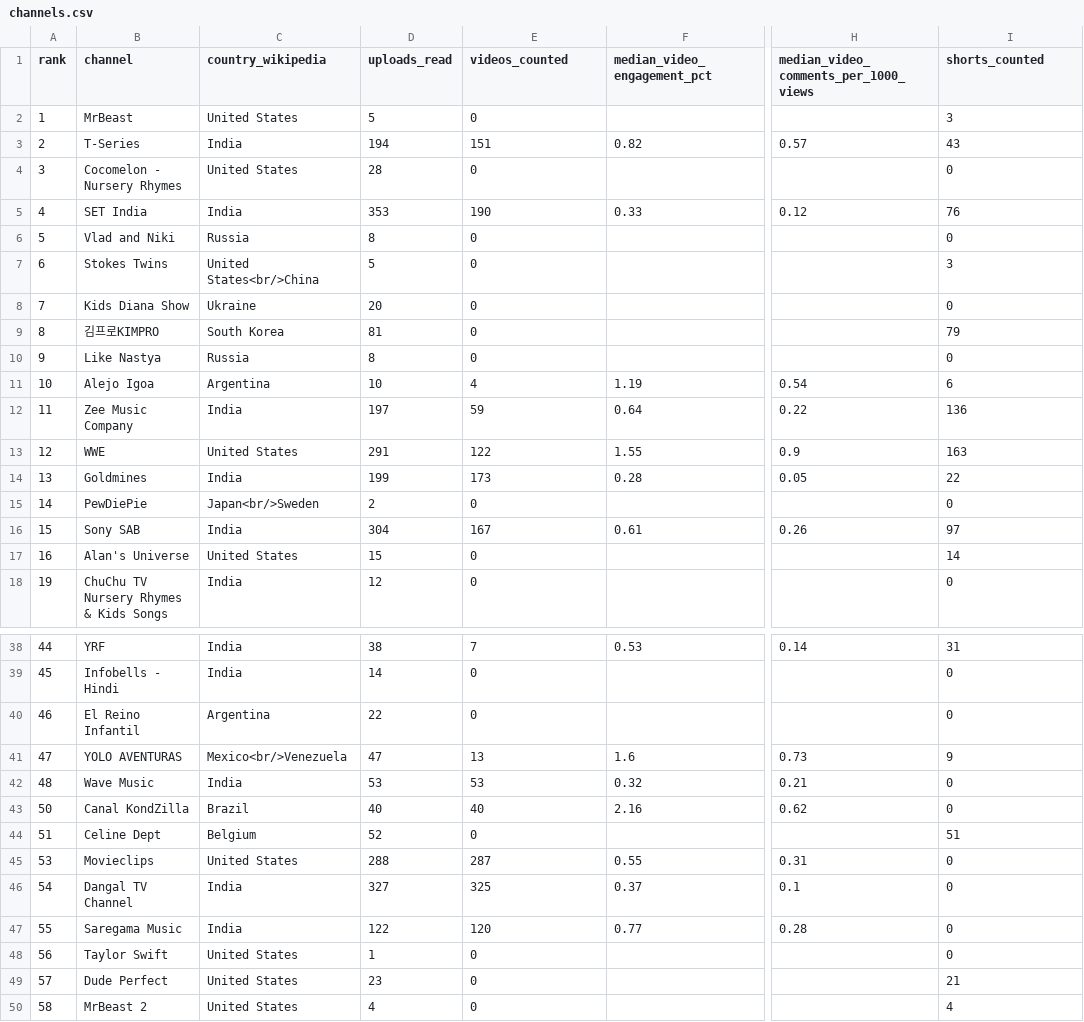
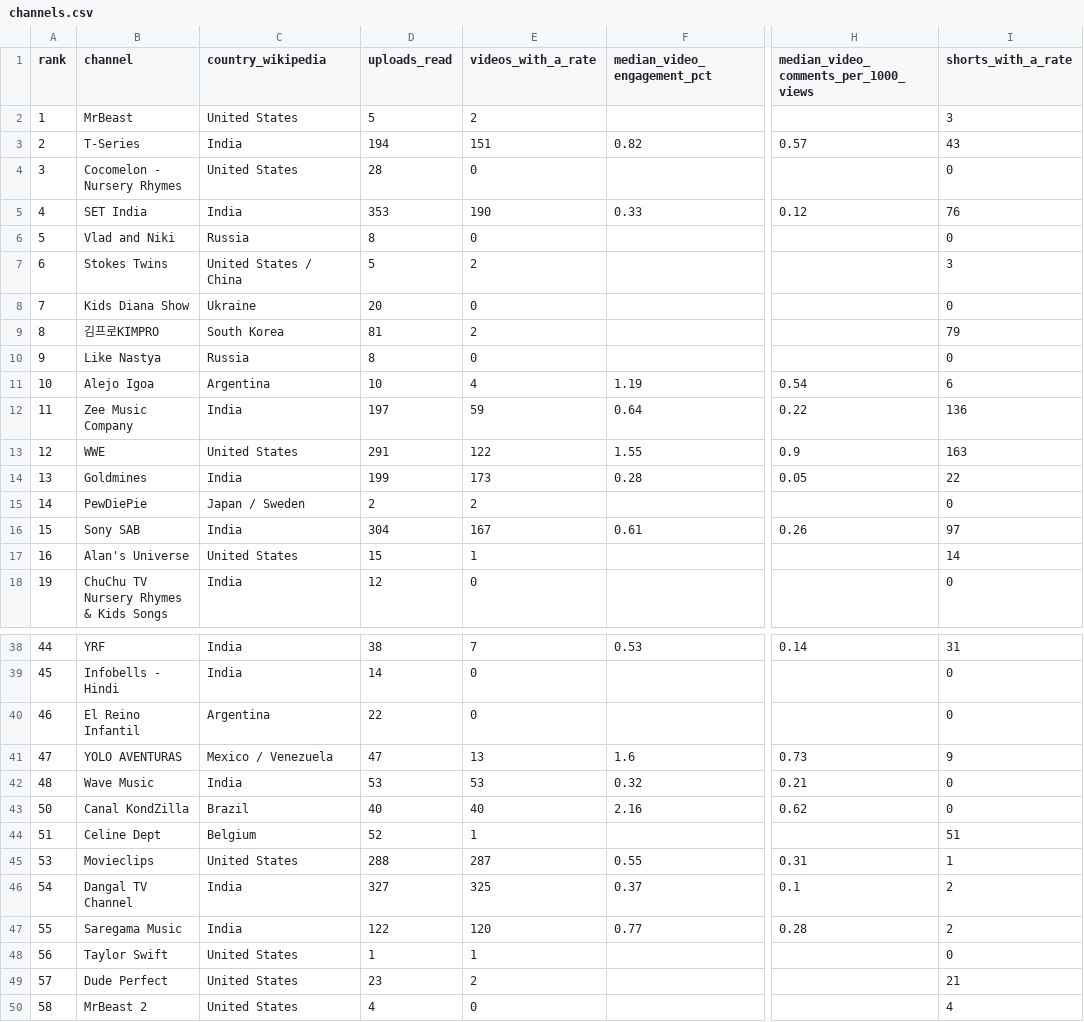
Before and after one commit to markksantos/markstudios-research-data, a CSV file: data/youtube-engagement-rate-study/channels.csv, drawn as a sheet; only a part is shown, gaps mark what is left out; the diff covers the shown part only; the diff names each change by its address in the sheet, - before the commit and + after, or states it on an @@ line.

Commit message:
Engagement rate study: resync (YouTube category column, two-country labels, per-channel counts)

```diff
--- a/data/youtube-engagement-rate-study/channels.csv
+++ b/data/youtube-engagement-rate-study/channels.csv
-E1: videos_counted
+E1: videos_with_a_rate
-I1: shorts_counted
+I1: shorts_with_a_rate
-E2 (videos_with_a_rate): 0
+E2 (videos_with_a_rate): 2
-C7 (country_wikipedia): United States<br/>China
+C7 (country_wikipedia): United States / China
-E7 (videos_with_a_rate): 0
+E7 (videos_with_a_rate): 2
-E9 (videos_with_a_rate): 0
+E9 (videos_with_a_rate): 2
-C15 (country_wikipedia): Japan<br/>Sweden
+C15 (country_wikipedia): Japan / Sweden
-E15 (videos_with_a_rate): 0
+E15 (videos_with_a_rate): 2
-E17 (videos_with_a_rate): 0
+E17 (videos_with_a_rate): 1
-C41 (country_wikipedia): Mexico<br/>Venezuela
+C41 (country_wikipedia): Mexico / Venezuela
-E44 (videos_with_a_rate): 0
+E44 (videos_with_a_rate): 1
-I45 (shorts_with_a_rate): 0
+I45 (shorts_with_a_rate): 1
-I46:I47 (shorts_with_a_rate): 0
+I46:I47 (shorts_with_a_rate): 2
-E48 (videos_with_a_rate): 0
+E48 (videos_with_a_rate): 1
-E49 (videos_with_a_rate): 0
+E49 (videos_with_a_rate): 2
```
Also changed, not shown: 11 edited cells elsewhere in this file, 2 other files.
